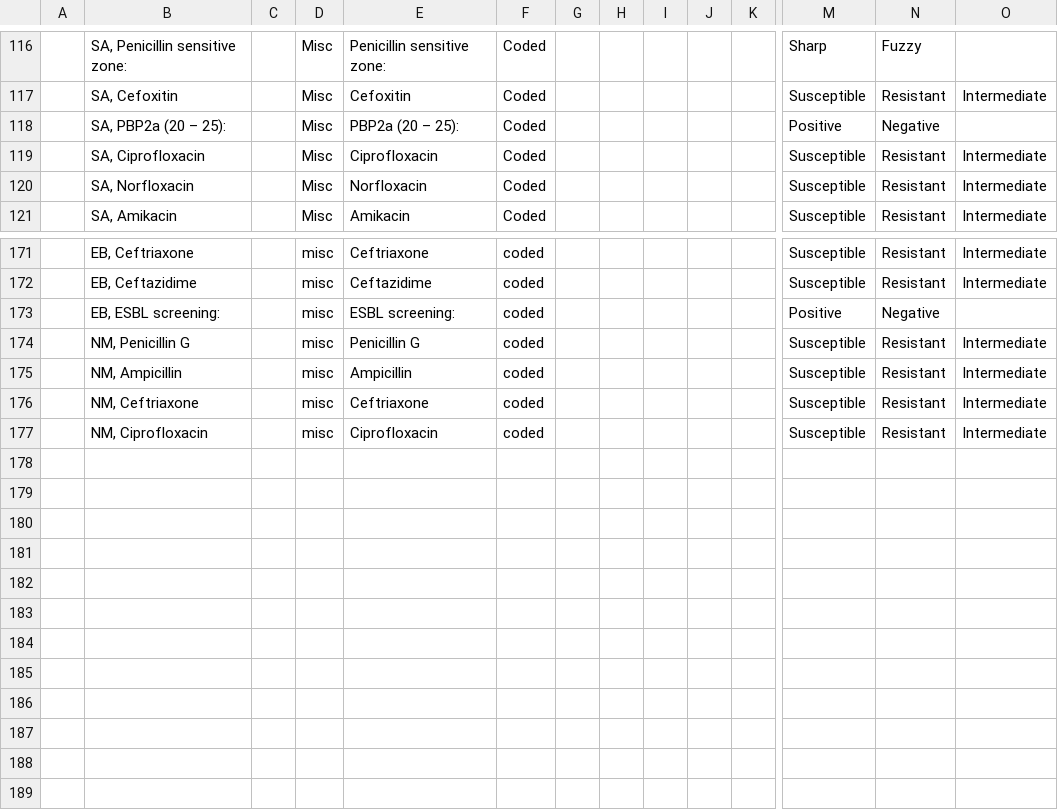
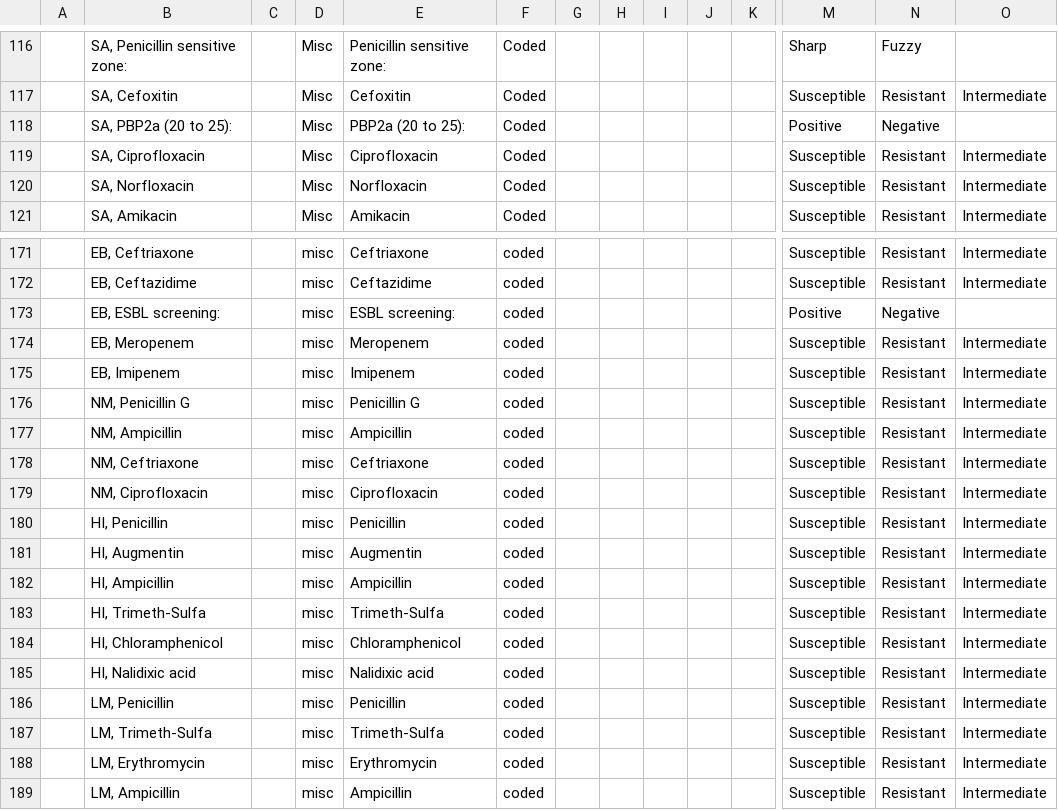
Before and after one commit to trodriguezmsf/amman-config, a CSV file: openmrs/ammancsv/release3.4/Microbiology/bacteriology_concepts.csv, drawn as a sheet; only a part is shown, gaps mark what is left out; rows hold the shown columns only; the diff names each change by its address in the sheet, - before the commit and + after, or states it on an @@ line.

Commit message:
Shiva Kumar | Adding feedback changes and form conditions to bacteriology results

```diff
--- a/openmrs/ammancsv/release3.4/Microbiology/bacteriology_concepts.csv
+++ b/openmrs/ammancsv/release3.4/Microbiology/bacteriology_concepts.csv
-B118: SA, PBP2a (20 – 25):
+B118: SA, PBP2a (20 to 25):
-E118: PBP2a (20 – 25):
+E118: PBP2a (20 to 25):
+row 174:  | EB, Meropenem |  | misc | Meropenem | coded |  |  |  |  |  | Susceptible | Resistant | Intermediate
+row 175:  | EB, Imipenem |  | misc | Imipenem | coded |  |  |  |  |  | Susceptible | Resistant | Intermediate
+row 180:  | HI, Penicillin |  | misc | Penicillin | coded |  |  |  |  |  | Susceptible | Resistant | Intermediate
+row 181:  | HI, Augmentin |  | misc | Augmentin | coded |  |  |  |  |  | Susceptible | Resistant | Intermediate
+row 182:  | HI, Ampicillin |  | misc | Ampicillin | coded |  |  |  |  |  | Susceptible | Resistant | Intermediate
+row 183:  | HI, Trimeth-Sulfa |  | misc | Trimeth-Sulfa | coded |  |  |  |  |  | Susceptible | Resistant | Intermediate
+row 184:  | HI, Chloramphenicol |  | misc | Chloramphenicol | coded |  |  |  |  |  | Susceptible | Resistant | Intermediate
+row 185:  | HI, Nalidixic acid |  | misc | Nalidixic acid | coded |  |  |  |  |  | Susceptible | Resistant | Intermediate
+row 186:  | LM, Penicillin |  | misc | Penicillin | coded |  |  |  |  |  | Susceptible | Resistant | Intermediate
+row 187:  | LM, Trimeth-Sulfa |  | misc | Trimeth-Sulfa | coded |  |  |  |  |  | Susceptible | Resistant | Intermediate
+row 188:  | LM, Erythromycin |  | misc | Erythromycin | coded |  |  |  |  |  | Susceptible | Resistant | Intermediate
+row 189:  | LM, Ampicillin |  | misc | Ampicillin | coded |  |  |  |  |  | Susceptible | Resistant | Intermediate
```
Also changed, not shown: openmrs/ammancsv/release3.4/Microbiology/bacteriology_concept_sets.csv, 2 other files.
